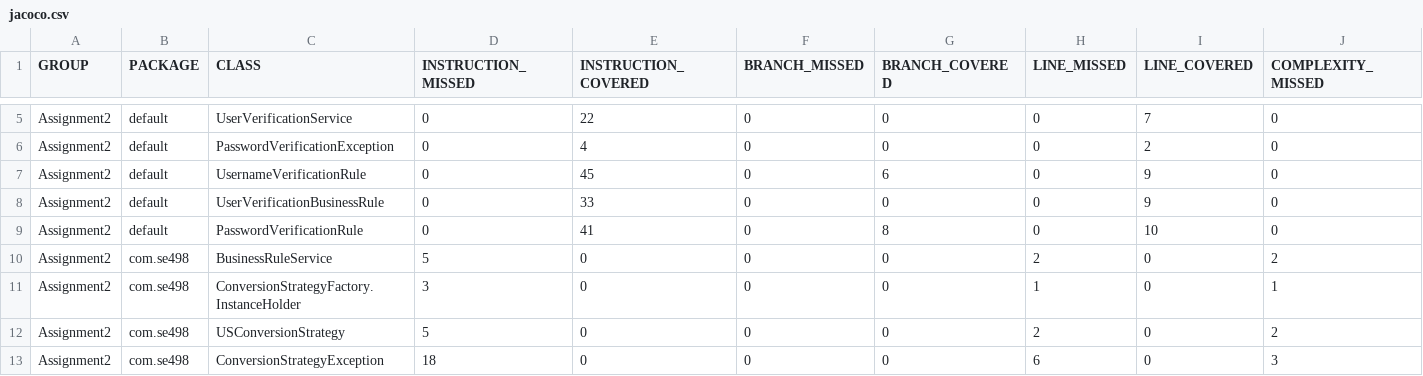
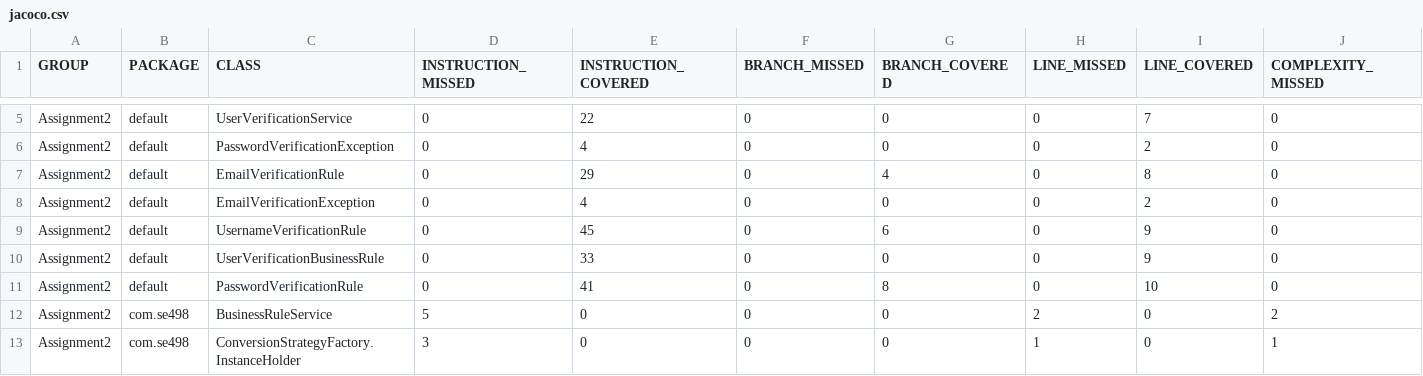
Before and after one commit to lariosjulianna/se498-assignment2, a CSV file: target/site/jacoco/jacoco.csv, drawn as a sheet; only a part is shown, gaps mark what is left out; the shorter side is filled out with more unchanged rows; rows hold the shown columns only; the diff names each change by its address in the sheet, - before the commit and + after, or states it on an @@ line.

Commit message:
added tests v2
- added email verification rule, exception, and tests

```diff
--- a/target/site/jacoco/jacoco.csv
+++ b/target/site/jacoco/jacoco.csv
+row 7: Assignment2 | default | EmailVerificationRule | 0 | 29 | 0 | 4 | 0 | 8 | 0
+row 8: Assignment2 | default | EmailVerificationException | 0 | 4 | 0 | 0 | 0 | 2 | 0
```
Also changed, not shown: 30 other files.
